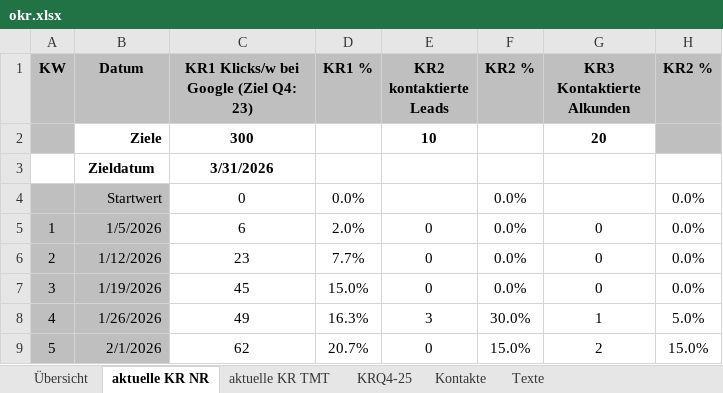
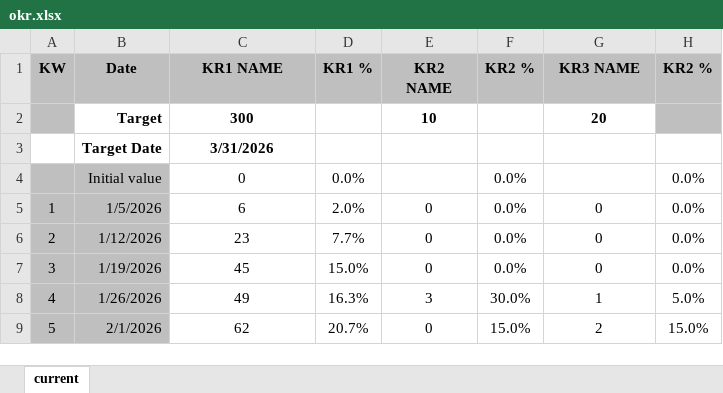
Before and after one commit to BenjaminKobjolke/quantify-your-life, an Excel workbook: docs/sources/excel/okr.xlsx, sheet current, drawn as a sheet; values as stored, in another font and other column widths than the file's, no borders; ↵ is a line break in a cell; the diff names each change by its address in the sheet, - before the commit and + after, or states it on an @@ line.

```diff
--- a/docs/sources/excel/okr.xlsx (sheet current)
+++ b/docs/sources/excel/okr.xlsx (sheet current)
-sheet tab: aktuelle KR NR
+sheet tab: current
-sheet tab: Übersicht
-sheet tab: aktuelle KR TMT
-sheet tab: KRQ4-25
-sheet tab: Kontakte
-sheet tab: Texte
-B1: Datum
+B1: Date
-C1: KR1 Klicks/w bei Google (Ziel Q4: 23)
+C1: KR1 NAME
-E1: KR2 ↵ kontaktierte Leads
+E1: KR2 ↵ NAME
-G1: KR3 Kontaktierte Alkunden
+G1: KR3 NAME
-B2 (Date): Ziele
+B2 (Date): Target
-B3 (Date): Zieldatum
+B3 (Date): Target Date
-B4 (Date): Startwert
+B4 (Date): Initial value
```
Also changed, not shown: charts or pictures.
